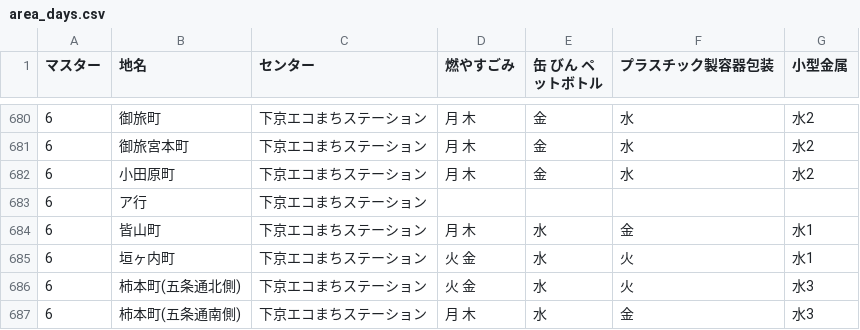
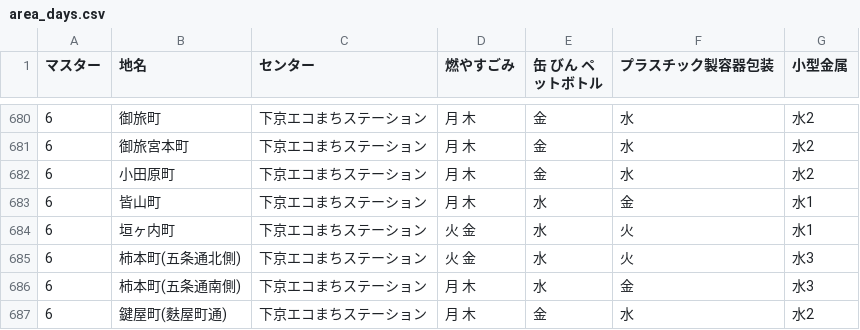
Before and after one commit to ofuku3f/5374osaka.github.com, a CSV file: data/area_days.csv, drawn as a sheet; only a part is shown, gaps mark what is left out; the shorter side is filled out with more unchanged rows; the diff names each change by its address in the sheet, - before the commit and + after, or states it on an @@ line.

Commit message:
データ修正

```diff
--- a/data/area_days.csv
+++ b/data/area_days.csv
-row 683: 6 | ア行 | 下京エコまちステーション
```
